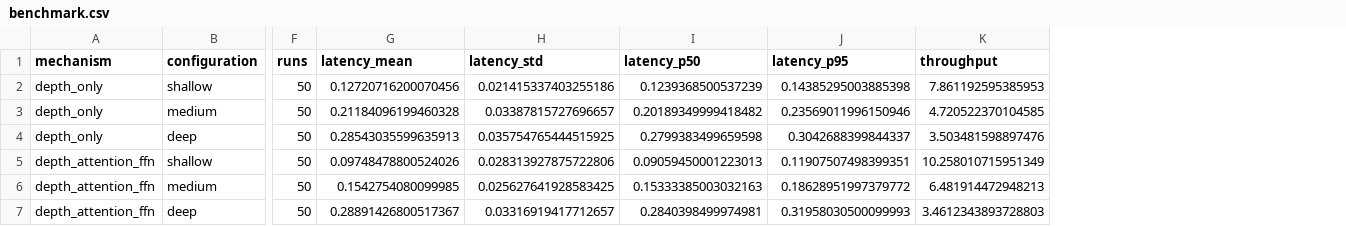
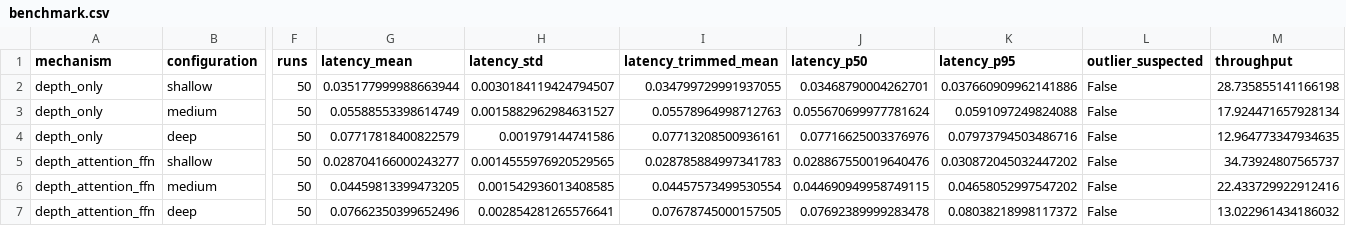
Before and after one commit to aad1tyaaaaa/Metamorphic-Self-Adaption-Prototype-Architecture, a CSV file: results/benchmark.csv, drawn as a sheet; only a part is shown, gaps mark what is left out; addresses are those after the commit; the diff covers the shown part only; the diff names each change by its address in the sheet, - before the commit and + after, or states it on an @@ line.

```diff
--- a/results/benchmark.csv
+++ b/results/benchmark.csv
+column I (latency_trimmed_mean), rows 2-7: 0.034799729991937055 | 0.05578964998712763 | 0.07713208500936161 | 0.028785884997341783 | 0.04457573499530554 | 0.07678745000157505
+column L (outlier_suspected), rows 2-7: all False
-G2 (latency_mean): 0.12720716200070456
+G2 (latency_mean): 0.035177999988663944
-H2 (latency_std): 0.021415337403255186
+H2 (latency_std): 0.0030184119424794507
-J2 (latency_p50): 0.1239368500537239
+J2 (latency_p50): 0.03468790004262701
-K2 (latency_p95): 0.14385295003885398
+K2 (latency_p95): 0.037660909962141886
-M2 (throughput): 7.861192595385953
+M2 (throughput): 28.735855141166198
-G3 (latency_mean): 0.21184096199460328
+G3 (latency_mean): 0.05588553398614749
-H3 (latency_std): 0.03387815727696657
+H3 (latency_std): 0.0015882962984631527
-J3 (latency_p50): 0.20189349999418482
+J3 (latency_p50): 0.055670699977781624
-K3 (latency_p95): 0.23569011996150946
+K3 (latency_p95): 0.0591097249824088
-M3 (throughput): 4.720522370104585
+M3 (throughput): 17.924471657928134
-G4 (latency_mean): 0.28543035599635913
+G4 (latency_mean): 0.07717818400822579
-H4 (latency_std): 0.035754765444515925
+H4 (latency_std): 0.001979144741586
-J4 (latency_p50): 0.2799383499659598
+J4 (latency_p50): 0.07716625003376976
-K4 (latency_p95): 0.3042688399844337
+K4 (latency_p95): 0.07973794503486716
-M4 (throughput): 3.503481598897476
+M4 (throughput): 12.964773347934635
-G5 (latency_mean): 0.09748478800524026
+G5 (latency_mean): 0.028704166000243277
-H5 (latency_std): 0.028313927875722806
+H5 (latency_std): 0.0014555976920529565
-J5 (latency_p50): 0.09059450001223013
+J5 (latency_p50): 0.028867550019640476
-K5 (latency_p95): 0.11907507498399351
+K5 (latency_p95): 0.030872045032447202
-M5 (throughput): 10.258010715951349
+M5 (throughput): 34.73924807565737
-G6 (latency_mean): 0.1542754080099985
+G6 (latency_mean): 0.04459813399473205
-H6 (latency_std): 0.025627641928583425
+H6 (latency_std): 0.001542936013408585
-J6 (latency_p50): 0.15333385003032163
+J6 (latency_p50): 0.044690949958749115
-K6 (latency_p95): 0.18628951997379772
+K6 (latency_p95): 0.04658052997547202
-M6 (throughput): 6.481914472948213
+M6 (throughput): 22.433729922912416
-G7 (latency_mean): 0.28891426800517367
+G7 (latency_mean): 0.07662350399652496
-H7 (latency_std): 0.03316919417712657
+H7 (latency_std): 0.002854281265576641
-J7 (latency_p50): 0.2840398499974981
+J7 (latency_p50): 0.07692389999283478
-K7 (latency_p95): 0.31958030500099993
+K7 (latency_p95): 0.08038218998117372
-M7 (throughput): 3.4612343893728803
+M7 (throughput): 13.022961434186032
```
Also changed, not shown: 105 edited cells elsewhere in this file, 22 other files.
